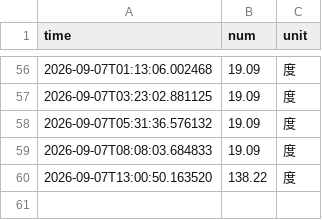
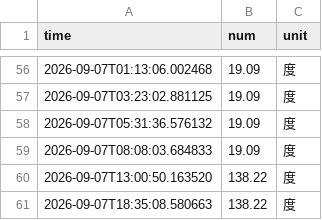
Before and after one commit to Lilacblast/nju_electric_monitor, a CSV file: data/electricity_data.csv, drawn as a sheet; only a part is shown, gaps mark what is left out; the diff names each change by its address in the sheet, - before the commit and + after, or states it on an @@ line.

```diff
--- a/data/electricity_data.csv
+++ b/data/electricity_data.csv
+row 61: 2026-09-07T18:35:08.580663 | 138.22 | 度
```
Also changed, not shown: 4 other files.
